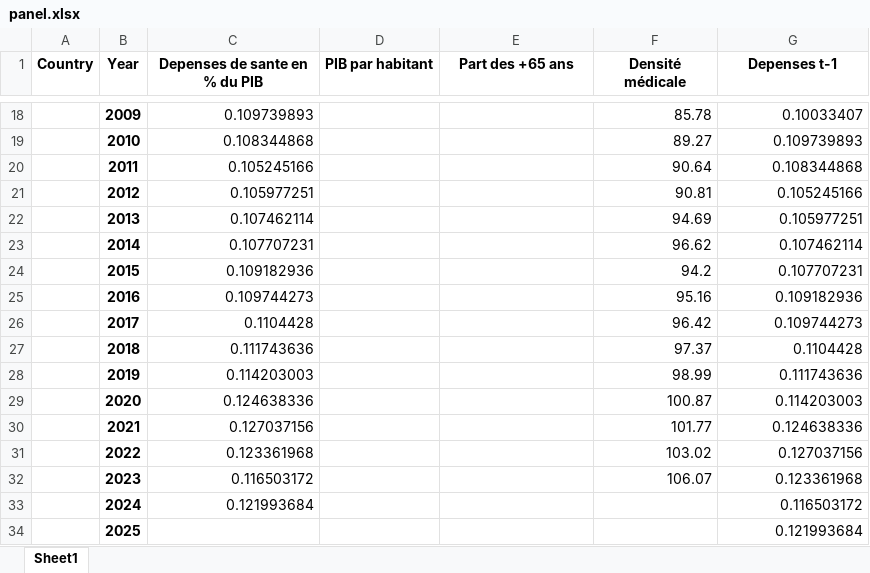
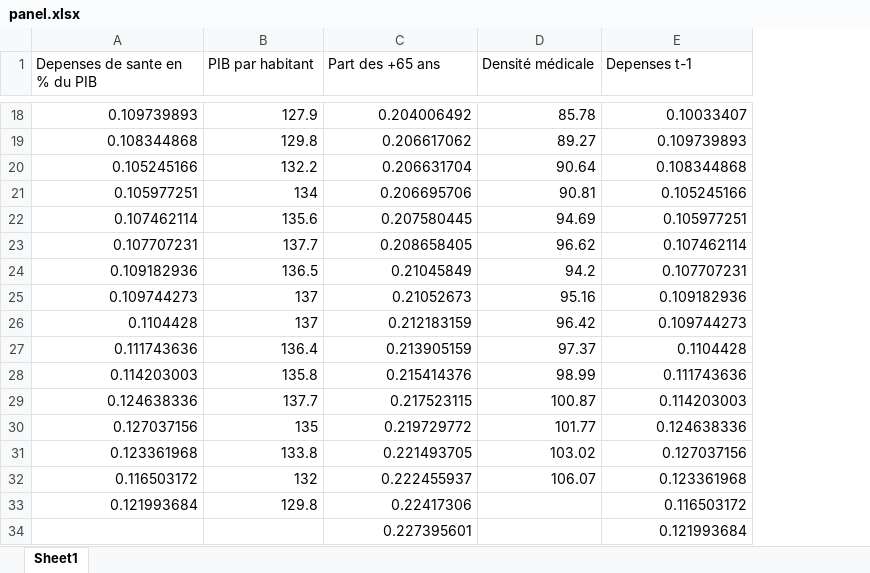
Before and after one commit to celineferbach/PESSD, an Excel workbook: panel.xlsx, sheet Sheet1, drawn as a sheet; only a part is shown, gaps mark what is left out; values as stored, in another font and other column widths than the file's, no borders; removed rows and columns are numbered as before the commit, all else as after; the diff covers the shown part only; the diff names each change by its address in the sheet, - before the commit and + after, or states it on an @@ line.

```diff
--- a/panel.xlsx (sheet Sheet1)
+++ b/panel.xlsx (sheet Sheet1)
-column A (Country), empty
-column B (Year), rows 18-34: 2009 | 2010 | 2011 | 2012 | 2013 | 2014 | 2015 | 2016 | 2017 | 2018 | 2019 | 2020 | 2021 | 2022 | 2023 | 2024 | 2025
@@ A1:E1 bold: on → off, alignment: center → left @@
-B18 (PIB par habitant): (empty)
+B18 (PIB par habitant): 127.9
-C18 (Part des +65 ans): (empty)
+C18 (Part des +65 ans): 0.204006492
-B19 (PIB par habitant): (empty)
+B19 (PIB par habitant): 129.8
-C19 (Part des +65 ans): (empty)
+C19 (Part des +65 ans): 0.206617062
-B20 (PIB par habitant): (empty)
+B20 (PIB par habitant): 132.2
-C20 (Part des +65 ans): (empty)
+C20 (Part des +65 ans): 0.206631704
-B21 (PIB par habitant): (empty)
+B21 (PIB par habitant): 134
-C21 (Part des +65 ans): (empty)
+C21 (Part des +65 ans): 0.206695706
-B22 (PIB par habitant): (empty)
+B22 (PIB par habitant): 135.6
-C22 (Part des +65 ans): (empty)
+C22 (Part des +65 ans): 0.207580445
-B23 (PIB par habitant): (empty)
+B23 (PIB par habitant): 137.7
-C23 (Part des +65 ans): (empty)
+C23 (Part des +65 ans): 0.208658405
-B24 (PIB par habitant): (empty)
+B24 (PIB par habitant): 136.5
-C24 (Part des +65 ans): (empty)
+C24 (Part des +65 ans): 0.21045849
-B25:B26 (PIB par habitant): (empty)
+B25:B26 (PIB par habitant): 137
-C25 (Part des +65 ans): (empty)
+C25 (Part des +65 ans): 0.21052673
-C26 (Part des +65 ans): (empty)
+C26 (Part des +65 ans): 0.212183159
-B27 (PIB par habitant): (empty)
+B27 (PIB par habitant): 136.4
-C27 (Part des +65 ans): (empty)
+C27 (Part des +65 ans): 0.213905159
-B28 (PIB par habitant): (empty)
+B28 (PIB par habitant): 135.8
-C28 (Part des +65 ans): (empty)
+C28 (Part des +65 ans): 0.215414376
-B29 (PIB par habitant): (empty)
+B29 (PIB par habitant): 137.7
-C29 (Part des +65 ans): (empty)
+C29 (Part des +65 ans): 0.217523115
-B30 (PIB par habitant): (empty)
+B30 (PIB par habitant): 135
-C30 (Part des +65 ans): (empty)
+C30 (Part des +65 ans): 0.219729772
-B31 (PIB par habitant): (empty)
+B31 (PIB par habitant): 133.8
-C31 (Part des +65 ans): (empty)
+C31 (Part des +65 ans): 0.221493705
-B32 (PIB par habitant): (empty)
+B32 (PIB par habitant): 132
-C32 (Part des +65 ans): (empty)
+C32 (Part des +65 ans): 0.222455937
-B33 (PIB par habitant): (empty)
+B33 (PIB par habitant): 129.8
-C33 (Part des +65 ans): (empty)
+C33 (Part des +65 ans): 0.22417306
-C34 (Part des +65 ans): (empty)
+C34 (Part des +65 ans): 0.227395601
```
Also changed, not shown: 1 added row, 607 removed rows and 543 edited cells elsewhere in this sheet.
